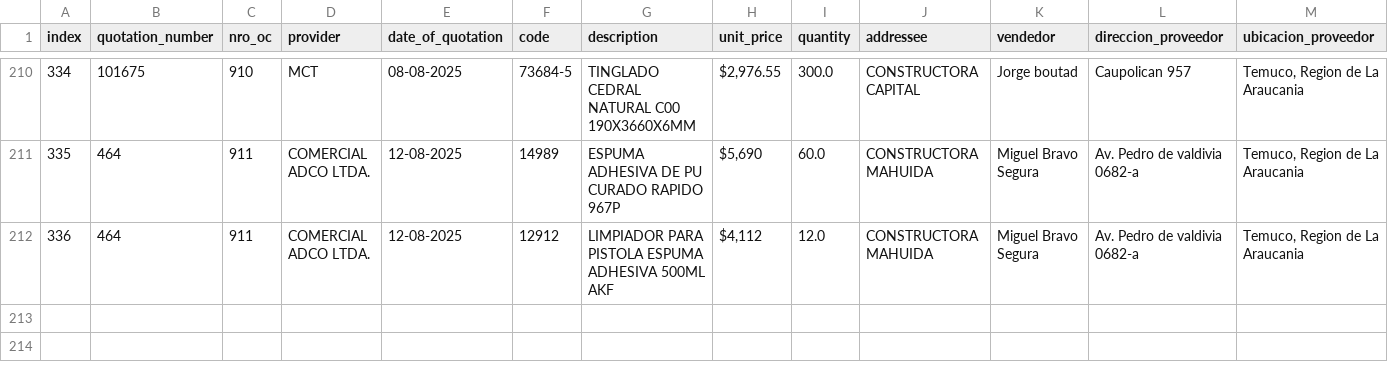
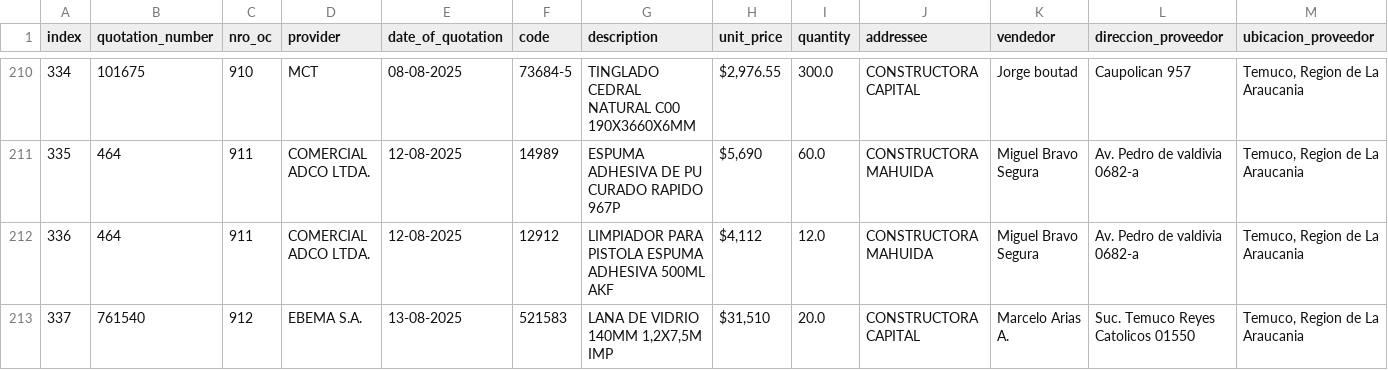
Before and after one commit to Fitzy5/ordencomprahtml, a CSV file: registry.csv, drawn as a sheet; only a part is shown, gaps mark what is left out; rows hold the shown columns only; the diff names each change by its address in the sheet, - before the commit and + after, or states it on an @@ line.

```diff
--- a/registry.csv
+++ b/registry.csv
+row 213: 337 | 761540 | 912 | EBEMA S.A. | 13-08-2025 | 521583 | LANA DE VIDRIO 140MM 1,2X7,5M IMP | $31,510 | 20.0 | CONSTRUCTORA CAPITAL | Marcelo Arias A. | Suc. Temuco Reyes Catolicos 01550 | Temuco, Region de La Araucania
```
Also changed, not shown: 4 other files.
